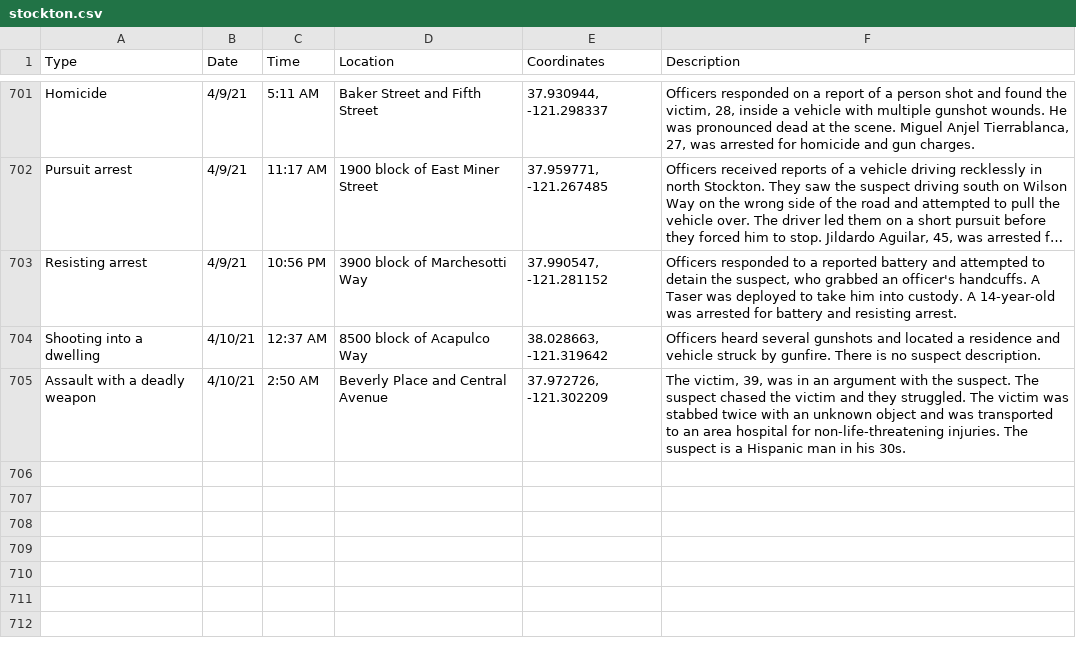
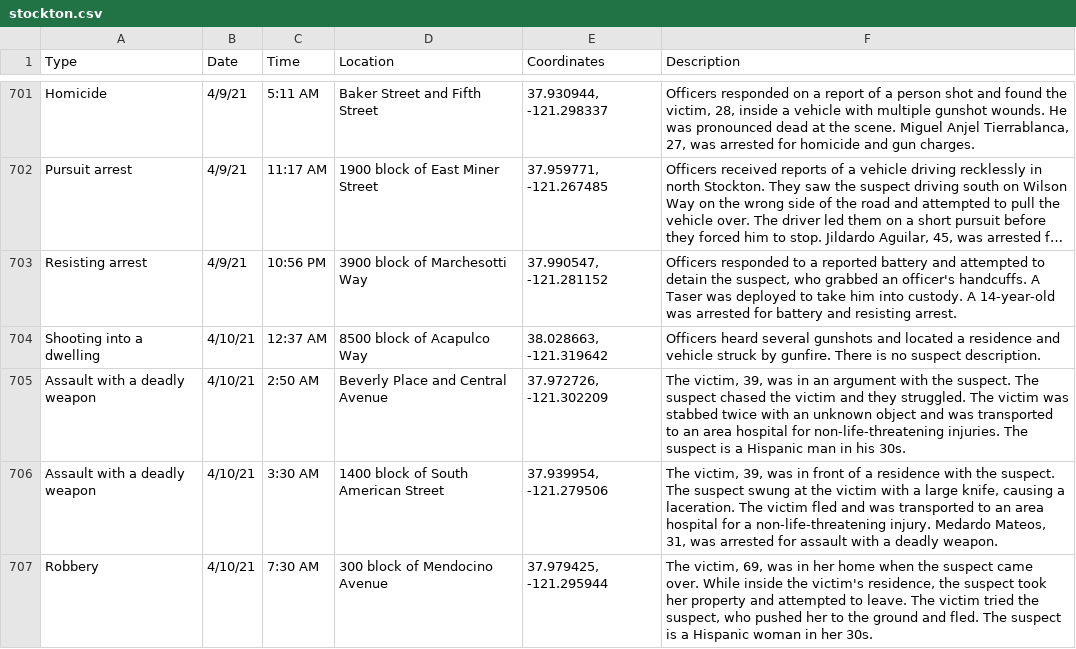
Before and after one commit to miriamwaldvogel/209politics, a CSV file: projects/crimemaps/data/stockton.csv, drawn as a sheet; only a part is shown, gaps mark what is left out; long unchanged cells end in …; the diff names each change by its address in the sheet, - before the commit and + after, or states it on an @@ line.

```diff
--- a/projects/crimemaps/data/stockton.csv
+++ b/projects/crimemaps/data/stockton.csv
+row 706: Assault with a deadly weapon | 4/10/21 | 3:30 AM | 1400 block of South American Street | 37.939954, -121.279506 | The victim, 39, was in front of a residence with the suspect. The suspect swung at the victim with a large knife, causing a laceration. The victim fled and was transported to an area hospital for a non-life-threatening injury. Medardo Mateos, 31, was arrested for assault with a deadly weapon.
+row 707: Robbery | 4/10/21 | 7:30 AM | 300 block of Mendocino Avenue | 37.979425, -121.295944 | The victim, 69, was in her home when the suspect came over. While inside the victim's residence, the suspect took her property and attempted to leave. The victim tried the suspect, who pushed her to the ground and fled. The suspect is a Hispanic woman in her 30s.
```
Also changed, not shown: 1 other file.
